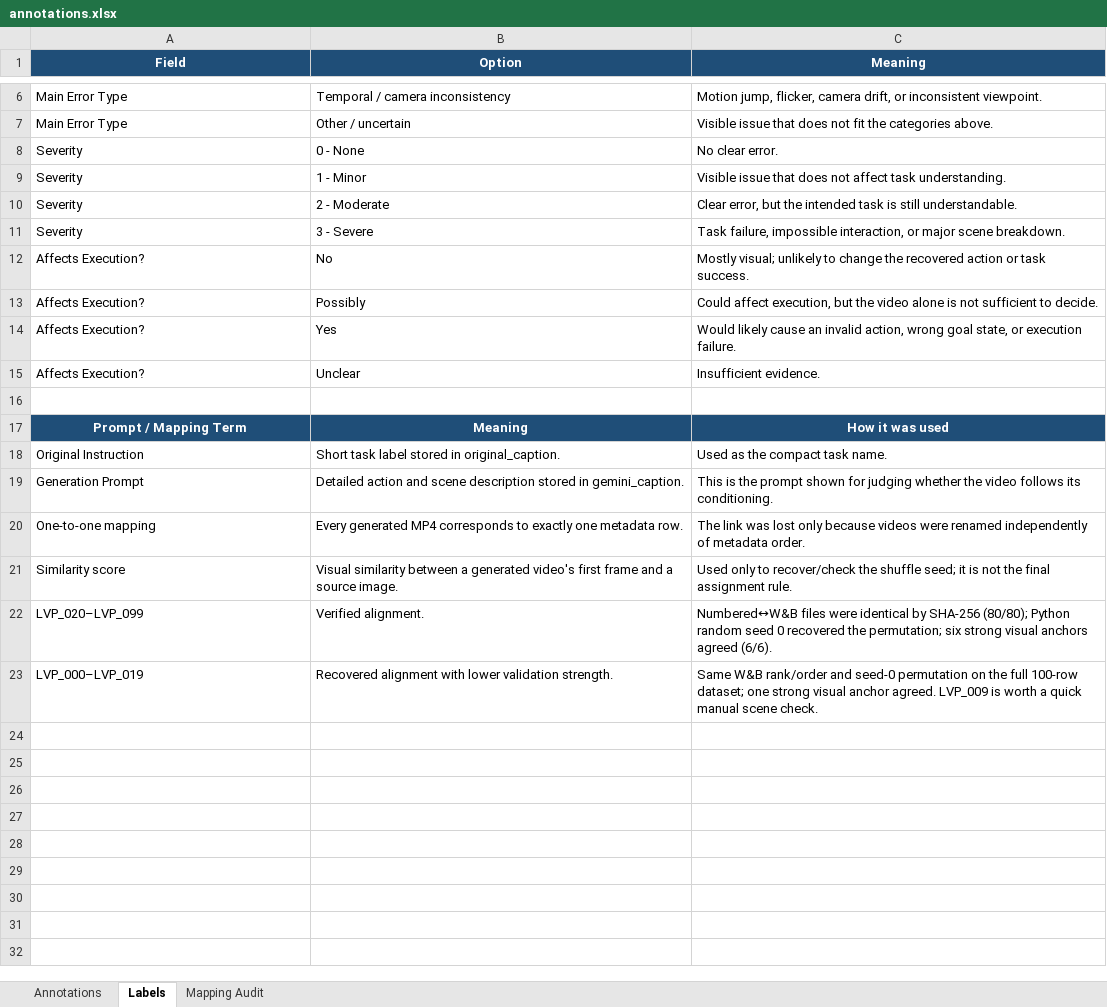
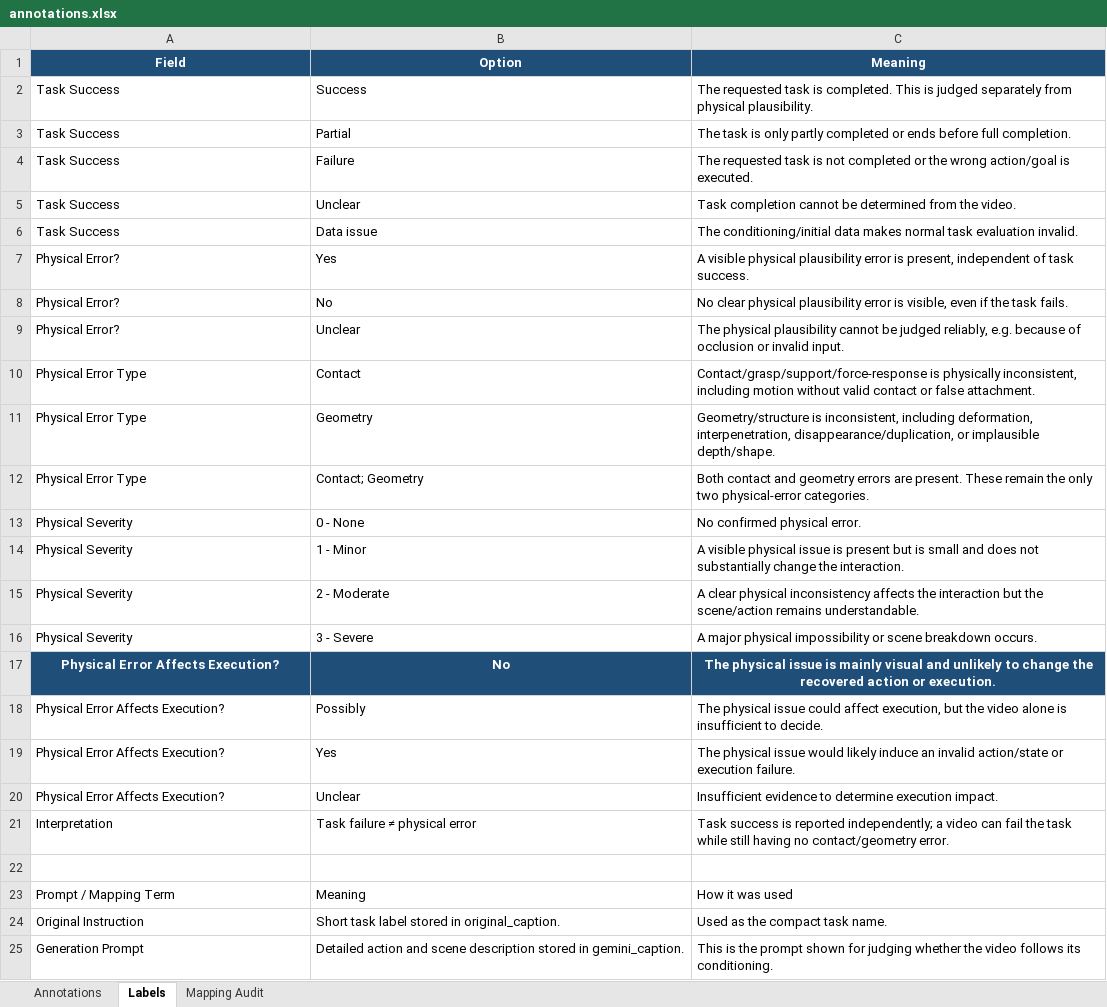
Before and after one commit to Zhuoying-Yang/lvp-robowm-physical-review, an Excel workbook: annotations.xlsx, sheet Labels, drawn as a sheet; only a part is shown, gaps mark what is left out; the shorter side is filled out with more unchanged rows; values as stored, in another font and other column widths than the file's, no borders; table styles not drawn; removed rows and columns are numbered as before the commit, all else as after; the diff covers the shown part only; the diff names each change by its address in the sheet, - before the commit and + after, or states it on an @@ line.

Commit message:
Separate task success from physical errors

```diff
--- a/annotations.xlsx (sheet Labels)
+++ b/annotations.xlsx (sheet Labels)
-row 6: Main Error Type | Temporal / camera inconsistency | Motion jump, flicker, camera drift, or inconsistent viewpoint.
-row 7: Main Error Type | Other / uncertain | Visible issue that does not fit the categories above.
+row 2: Task Success | Success | The requested task is completed. This is judged separately from physical plausibility.
+row 3: Task Success | Partial | The task is only partly completed or ends before full completion.
+row 4: Task Success | Failure | The requested task is not completed or the wrong action/goal is executed.
+row 5: Task Success | Unclear | Task completion cannot be determined from the video.
+row 6: Task Success | Data issue | The conditioning/initial data makes normal task evaluation invalid.
+row 7: Physical Error? | Yes | A visible physical plausibility error is present, independent of task success.
+row 8: Physical Error? | No | No clear physical plausibility error is visible, even if the task fails.
+row 9: Physical Error? | Unclear | The physical plausibility cannot be judged reliably, e.g. because of occlusion or invalid input.
+row 10: Physical Error Type | Contact | Contact/grasp/support/force-response is physically inconsistent, including motion without valid contact or false attachment.
+row 11: Physical Error Type | Geometry | Geometry/structure is inconsistent, including deformation, interpenetration, disappearance/duplication, or implausible depth/shape.
+row 12: Physical Error Type | Contact; Geometry | Both contact and geometry errors are present. These remain the only two physical-error categories.
-A13:A16 (Field): Severity
+A13:A16 (Field): Physical Severity
-C13 (Meaning): No clear error.
+C13 (Meaning): No confirmed physical error.
-C14 (Meaning): Visible issue that does not affect task understanding.
+C14 (Meaning): A visible physical issue is present but is small and does not substantially change the interaction.
-C15 (Meaning): Clear error, but the intended task is still understandable.
+C15 (Meaning): A clear physical inconsistency affects the interaction but the scene/action remains understandable.
-C16 (Meaning): Task failure, impossible interaction, or major scene breakdown.
+C16 (Meaning): A major physical impossibility or scene breakdown occurs.
-A17:A20 (Field): Affects Execution?
+A17:A20 (Field): Physical Error Affects Execution?
@@ A17:C17 fill: none → #1F4E78, bold: off → on, text colour: black → #FFFFFF, alignment: left → center @@
-C17 (Meaning): Mostly visual; unlikely to change the recovered action or task success.
+C17 (Meaning): The physical issue is mainly visual and unlikely to change the recovered action or execution.
-C18 (Meaning): Could affect execution, but the video alone is not sufficient to decide.
+C18 (Meaning): The physical issue could affect execution, but the video alone is insufficient to decide.
-C19 (Meaning): Would likely cause an invalid action, wrong goal state, or execution…
+C19 (Meaning): The physical issue would likely induce an invalid action/state or execution…
-C20 (Meaning): Insufficient evidence.
+C20 (Meaning): Insufficient evidence to determine execution impact.
+row 21: Interpretation | Task failure ≠ physical error | Task success is reported independently; a video can fail the task while still having no contact/geometry error.
@@ A23:C23 fill: #1F4E78 → none, bold: on → off, text colour: #FFFFFF → black, alignment: center → left @@
```
Also changed, not shown: 4 removed rows elsewhere in this sheet, sheet Annotations, 1 other file.
